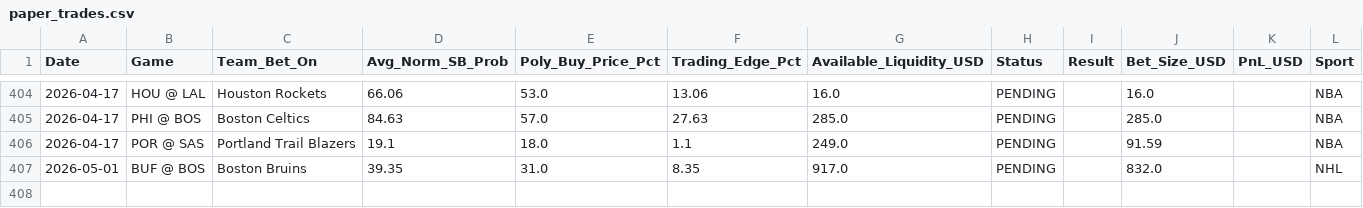
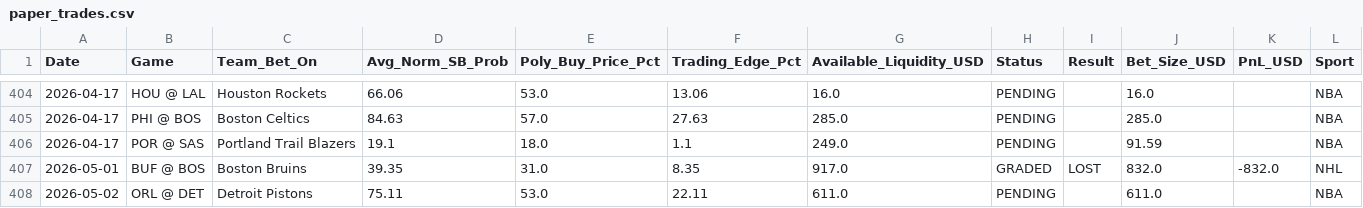
Before and after one commit to pmatorras/poly-bot, a CSV file: data/paper_trades.csv, drawn as a sheet; only a part is shown, gaps mark what is left out.

```diff
--- a/data/paper_trades.csv
+++ b/data/paper_trades.csv
@@ -406,2 +406,3 @@ Date,Game,Team_Bet_On,Avg_Norm_SB_Prob,Poly_Buy_Price_Pct,Trading_Edge_Pct,Avail
 2026-04-17,POR @ SAS,Portland Trail Blazers,19.1,18.0,1.1,249.0,PENDING,,91.59,,NBA
-2026-05-01,BUF @ BOS,Boston Bruins,39.35,31.0,8.35,917.0,PENDING,,832.0,,NHL
+2026-05-01,BUF @ BOS,Boston Bruins,39.35,31.0,8.35,917.0,GRADED,LOST,832.0,-832.0,NHL
+2026-05-02,ORL @ DET,Detroit Pistons,75.11,53.0,22.11,611.0,PENDING,,611.0,,NBA
```
